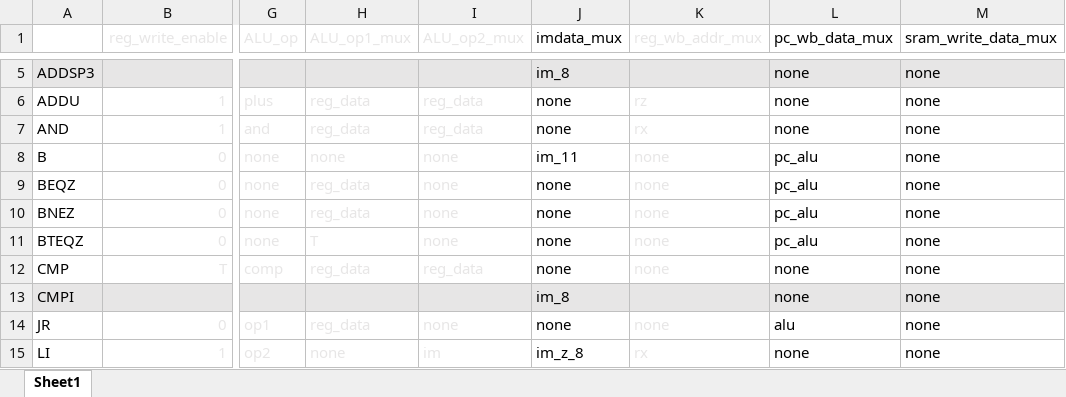
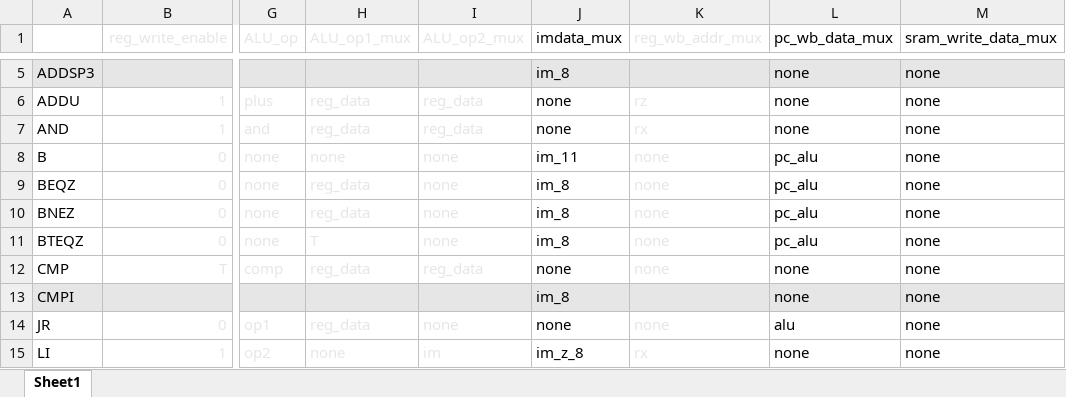
Before and after one commit to yyrforwork/CPU, an Excel workbook: 操作码.xlsx, sheet Sheet1, drawn as a sheet; only a part is shown, gaps mark what is left out; values as stored, in another font and other column widths than the file's, no borders; the diff names each change by its address in the sheet, - before the commit and + after, or states it on an @@ line.

```diff
--- a/操作码.xlsx (sheet Sheet1)
+++ b/操作码.xlsx (sheet Sheet1)
-J9:J11 (imdata_mux): none
+J9:J11 (imdata_mux): im_8
```
Also changed, not shown: 8 other files.
